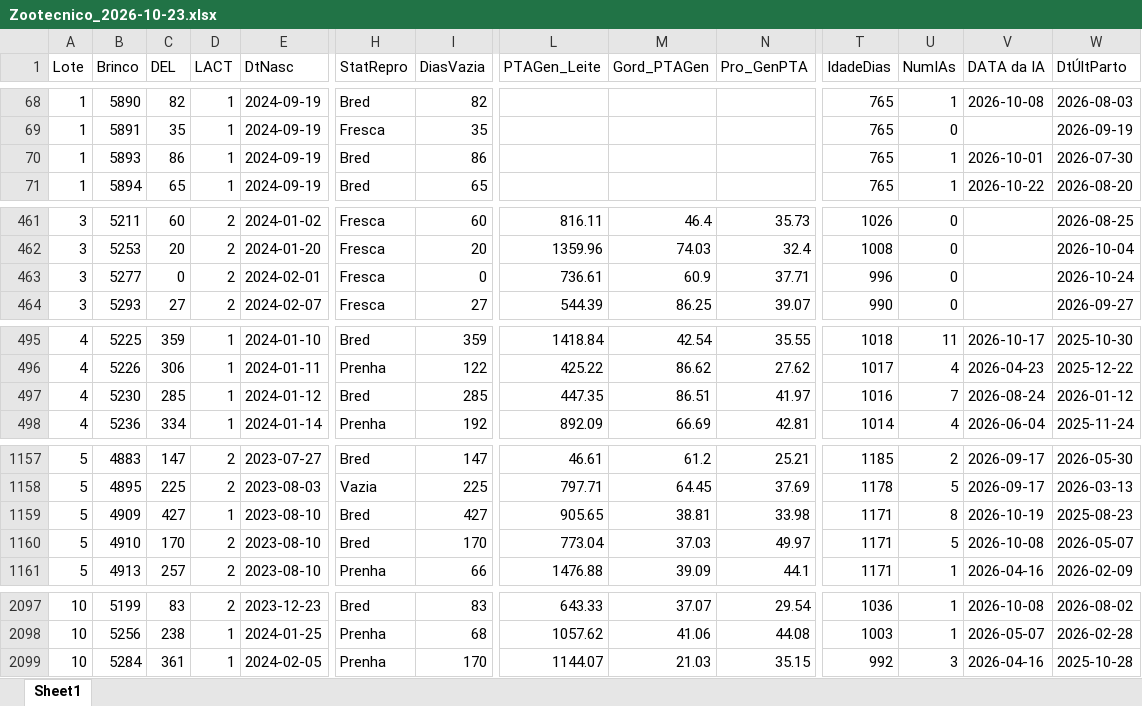
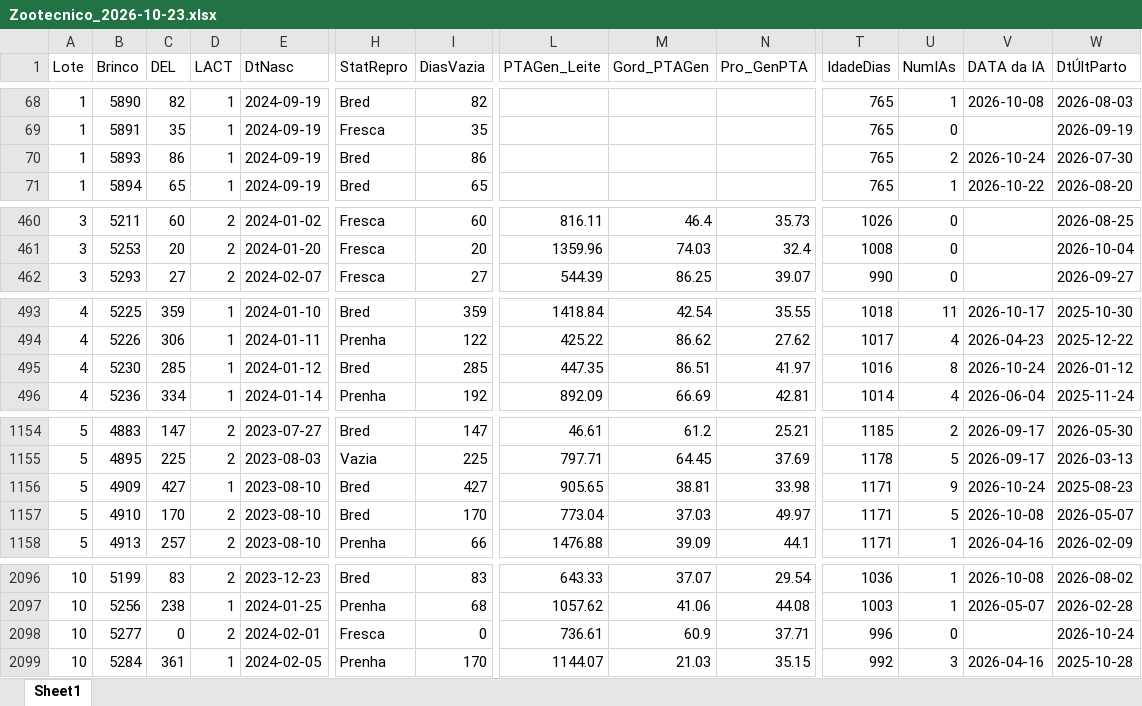
Before and after one commit to helem130516-ux/arkafla, an Excel workbook: dados/zootecnico/Zootecnico_2026-10-23.xlsx, sheet Sheet1, drawn as a sheet; only a part is shown, gaps mark what is left out; values as stored, in another font and other column widths than the file's, no borders; removed rows and columns are numbered as before the commit, all else as after; rows hold the shown columns only; the diff covers the shown part only; the diff names each change by its address in the sheet, - before the commit and + after, or states it on an @@ line.

```diff
--- a/dados/zootecnico/Zootecnico_2026-10-23.xlsx (sheet Sheet1)
+++ b/dados/zootecnico/Zootecnico_2026-10-23.xlsx (sheet Sheet1)
-U70 (NumIAs): 1
+U70 (NumIAs): 2
-V70 (DATA da IA): 2026-10-01
+V70 (DATA da IA): 2026-10-24
-row 463: 3 | 5277 | 0 | 2 | 2024-02-01 | Fresca | 0 | 736.61 | 60.9 | 37.71 | 996 | 0 |  | 2026-10-24
-U495 (NumIAs): 7
+U495 (NumIAs): 8
-V495 (DATA da IA): 2026-08-24
+V495 (DATA da IA): 2026-10-24
-U1156 (NumIAs): 8
+U1156 (NumIAs): 9
-V1156 (DATA da IA): 2026-10-19
+V1156 (DATA da IA): 2026-10-24
+row 2098: 10 | 5277 | 0 | 2 | 2024-02-01 | Fresca | 0 | 736.61 | 60.9 | 37.71 | 996 | 0 |  | 2026-10-24
```
Also changed, not shown: 3 added rows, 3 removed rows and 2 edited cells elsewhere in this sheet, 5 other files.
